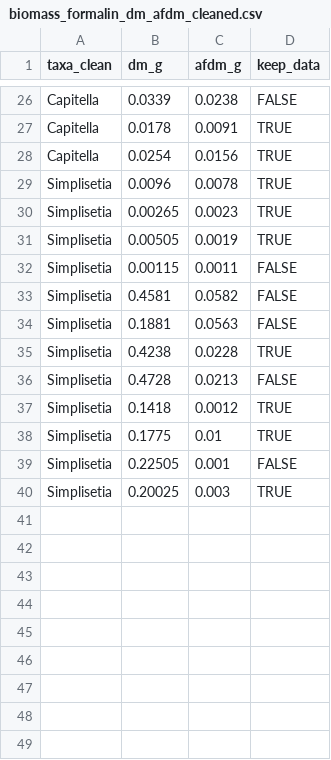
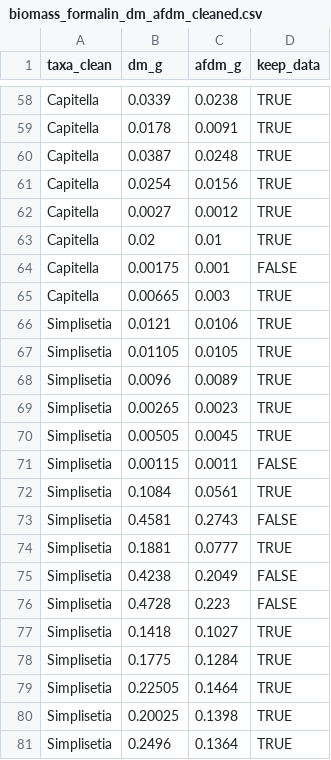
Before and after one commit to JoshNitschke/biomass_conversion, a CSV file: data/processed/formalin/dm_afdm/biomass_formalin_dm_afdm_cleaned.csv, drawn as a sheet; only a part is shown, gaps mark what is left out; addresses are those after the commit; the diff covers the shown part only; the diff names each change by its address in the sheet, - before the commit and + after, or states it on an @@ line.

```diff
--- a/data/processed/formalin/dm_afdm/biomass_formalin_dm_afdm_cleaned.csv
+++ b/data/processed/formalin/dm_afdm/biomass_formalin_dm_afdm_cleaned.csv
-D58 (keep_data): FALSE
+D58 (keep_data): TRUE
+row 60: Capitella | 0.0387 | 0.0248 | TRUE
+row 62: Capitella | 0.0027 | 0.0012 | TRUE
+row 63: Capitella | 0.02 | 0.01 | TRUE
+row 64: Capitella | 0.00175 | 0.001 | FALSE
+row 65: Capitella | 0.00665 | 0.003 | TRUE
+row 66: Simplisetia | 0.0121 | 0.0106 | TRUE
+row 67: Simplisetia | 0.01105 | 0.0105 | TRUE
-C68 (afdm_g): 0.0078
+C68 (afdm_g): 0.0089
-C70 (afdm_g): 0.0019
+C70 (afdm_g): 0.0045
+row 72: Simplisetia | 0.1084 | 0.0561 | TRUE
-C73 (afdm_g): 0.0582
+C73 (afdm_g): 0.2743
-C74 (afdm_g): 0.0563
+C74 (afdm_g): 0.0777
-D74 (keep_data): FALSE
+D74 (keep_data): TRUE
-C75 (afdm_g): 0.0228
+C75 (afdm_g): 0.2049
-D75 (keep_data): TRUE
+D75 (keep_data): FALSE
-C76 (afdm_g): 0.0213
+C76 (afdm_g): 0.223
-C77 (afdm_g): 0.0012
+C77 (afdm_g): 0.1027
-C78 (afdm_g): 0.01
+C78 (afdm_g): 0.1284
-C79 (afdm_g): 0.001
+C79 (afdm_g): 0.1464
-D79 (keep_data): FALSE
+D79 (keep_data): TRUE
-C80 (afdm_g): 0.003
+C80 (afdm_g): 0.1398
+row 81: Simplisetia | 0.2496 | 0.1364 | TRUE
```
Also changed, not shown: 32 added rows and 19 edited cells elsewhere in this file, data/processed/formalin/wm_afdm/biomass_formalin_wm_afdm_cleaned.csv, output/formalin/wm_afdm/biomass_ratio_summary_formalin_wm_afdm.csv, 33 other files.
